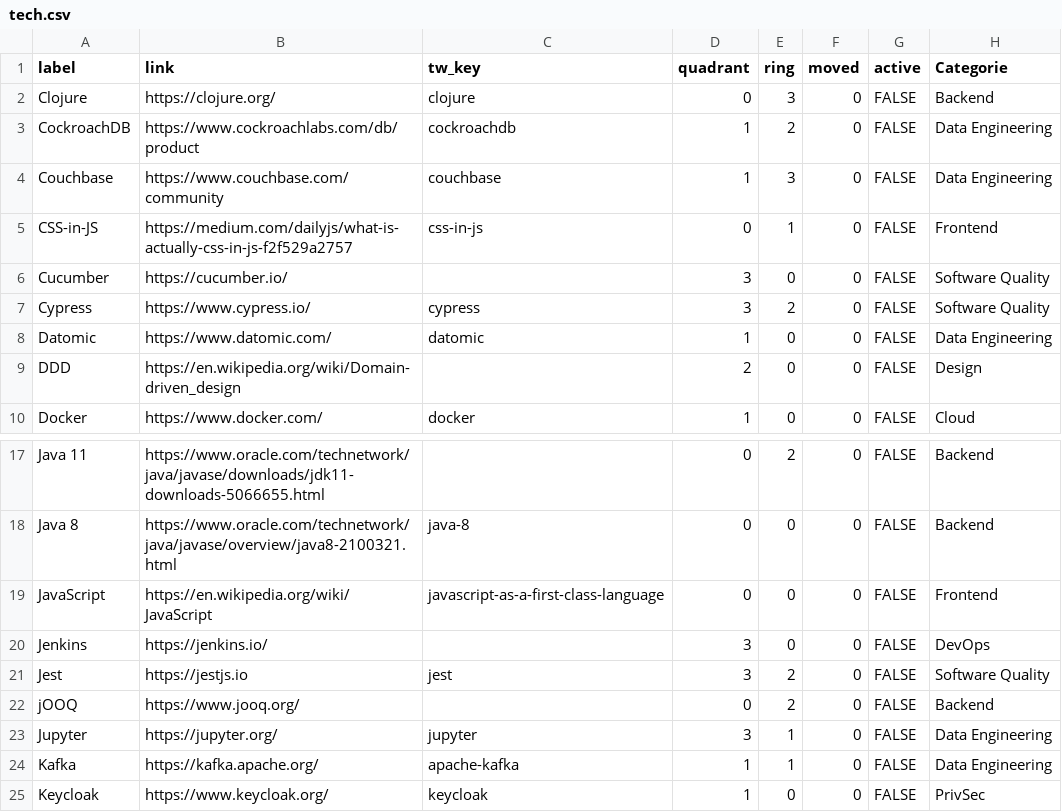
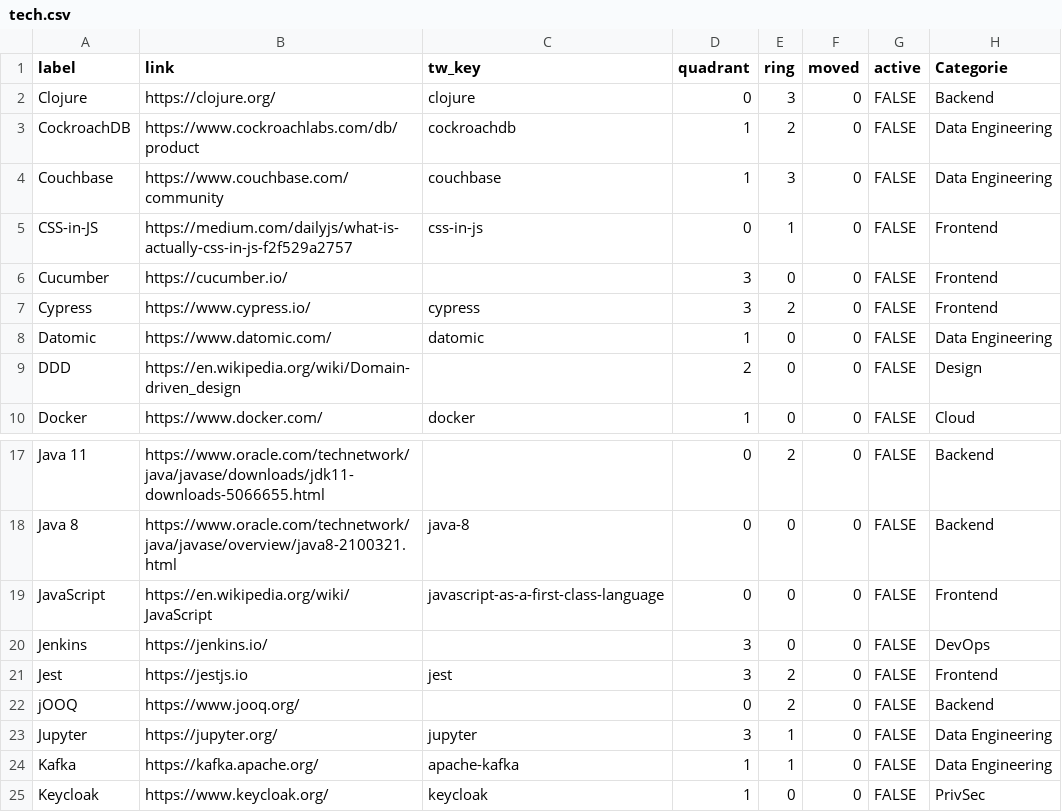
Before and after one commit to finalist/fullstack-tech-radar, a CSV file: docs/tech.csv, drawn as a sheet; only a part is shown, gaps mark what is left out.

```diff
--- a/docs/tech.csv
+++ b/docs/tech.csv
@@ -5,4 +5,4 @@ Couchbase,https://www.couchbase.com/community,couchbase,1,3,0,FALSE,Data Enginee
 CSS-in-JS,https://medium.com/dailyjs/what-is-actually-css-in-js-f2f529a2757,css-in-js,0,1,0,FALSE,Frontend
-Cucumber,https://cucumber.io/,,3,0,0,FALSE,Software Quality
-Cypress,https://www.cypress.io/,cypress,3,2,0,FALSE,Software Quality
+Cucumber,https://cucumber.io/,,3,0,0,FALSE,Frontend
+Cypress,https://www.cypress.io/,cypress,3,2,0,FALSE,Frontend
 Datomic,https://www.datomic.com/,datomic,1,0,0,FALSE,Data Engineering
@@ -20,3 +20,3 @@ JavaScript,https://en.wikipedia.org/wiki/JavaScript,javascript-as-a-first-class-
 Jenkins,https://jenkins.io/,,3,0,0,FALSE,DevOps
-Jest,https://jestjs.io,jest,3,2,0,FALSE,Software Quality
+Jest,https://jestjs.io,jest,3,2,0,FALSE,Frontend
 jOOQ,https://www.jooq.org/,,0,2,0,FALSE,Backend
```
Also changed, not shown: 6 other files.
